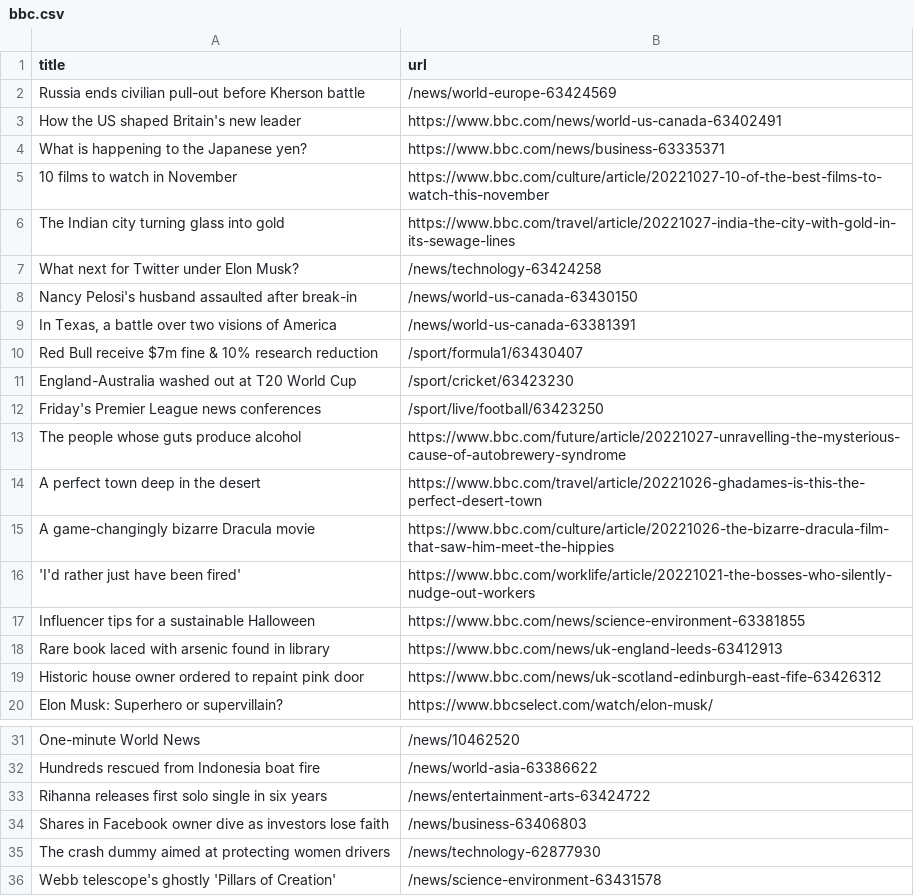
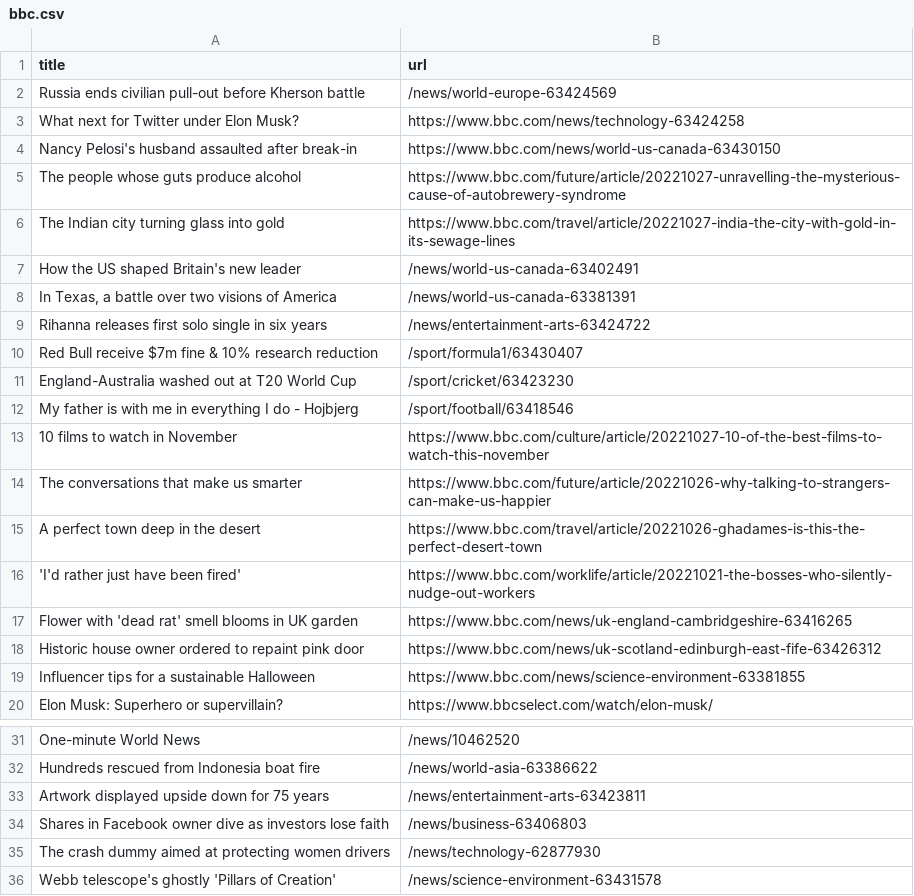
Before and after one commit to tengj98/automatic-scraper-bbc, a CSV file: bbc.csv, drawn as a sheet; only a part is shown, gaps mark what is left out.

```diff
--- a/bbc.csv
+++ b/bbc.csv
@@ -2,19 +2,19 @@ title,url
 Russia ends civilian pull-out before Kherson battle,/news/world-europe-63424569
-How the US shaped Britain's new leader,https://www.bbc.com/news/world-us-canada-63402491
-What is happening to the Japanese yen?,https://www.bbc.com/news/business-63335371
-10 films to watch in November,https://www.bbc.com/culture/article/20221027-10-of-the-best-films-to-watch-this-november
+What next for Twitter under Elon Musk?,https://www.bbc.com/news/technology-63424258
+Nancy Pelosi's husband assaulted after break-in,https://www.bbc.com/news/world-us-canada-63430150
+The people whose guts produce alcohol,https://www.bbc.com/future/article/20221027-unravelling-the-mysterious-cause-of-autobrewery-syndrome
 The Indian city turning glass into gold,https://www.bbc.com/travel/article/20221027-india-the-city-with-gold-in-its-sewage-lines
-What next for Twitter under Elon Musk?,/news/technology-63424258
-Nancy Pelosi's husband assaulted after break-in,/news/world-us-canada-63430150
+How the US shaped Britain's new leader,/news/world-us-canada-63402491
 "In Texas, a battle over two visions of America",/news/world-us-canada-63381391
+Rihanna releases first solo single in six years,/news/entertainment-arts-63424722
 Red Bull receive $7m fine & 10% research reduction,/sport/formula1/63430407
 England-Australia washed out at T20 World Cup,/sport/cricket/63423230
-Friday's Premier League news conferences,/sport/live/football/63423250
-The people whose guts produce alcohol,https://www.bbc.com/future/article/20221027-unravelling-the-mysterious-cause-of-autobrewery-syndrome
+My father is with me in everything I do - Hojbjerg,/sport/football/63418546
+10 films to watch in November,https://www.bbc.com/culture/article/20221027-10-of-the-best-films-to-watch-this-november
+The conversations that make us smarter,https://www.bbc.com/future/article/20221026-why-talking-to-strangers-can-make-us-happier
 A perfect town deep in the desert,https://www.bbc.com/travel/article/20221026-ghadames-is-this-the-perfect-desert-town
-A game-changingly bizarre Dracula movie,https://www.bbc.com/culture/article/20221026-the-bizarre-dracula-film-that-saw-him-meet-the-hippies
 'I'd rather just have been fired',https://www.bbc.com/worklife/article/20221021-the-bosses-who-silently-nudge-out-workers
+Flower with 'dead rat' smell blooms in UK garden,https://www.bbc.com/news/uk-england-cambridgeshire-63416265
+Historic house owner ordered to repaint pink door,https://www.bbc.com/news/uk-scotland-edinburgh-east-fife-63426312
 Influencer tips for a sustainable Halloween,https://www.bbc.com/news/science-environment-63381855
-Rare book laced with arsenic found in library,https://www.bbc.com/news/uk-england-leeds-63412913
-Historic house owner ordered to repaint pink door,https://www.bbc.com/news/uk-scotland-edinburgh-east-fife-63426312
 Elon Musk: Superhero or supervillain?,https://www.bbcselect.com/watch/elon-musk/
@@ -32,3 +32,3 @@ One-minute World News,/news/10462520
 Hundreds rescued from Indonesia boat fire,/news/world-asia-63386622
-Rihanna releases first solo single in six years,/news/entertainment-arts-63424722
+Artwork displayed upside down for 75 years,/news/entertainment-arts-63423811
 Shares in Facebook owner dive as investors lose faith,/news/business-63406803
```
